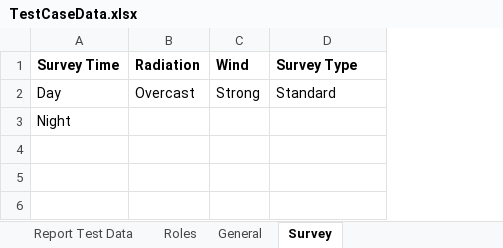
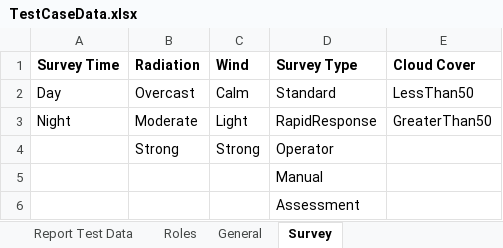
Before and after one commit to SXiang/JUnitWebTest, an Excel workbook: selenium-wd/data/TestCaseData.xlsx, sheet Survey, drawn as a sheet; values as stored, in another font and other column widths than the file's, no borders; removed rows and columns are numbered as before the commit, all else as after; the diff names each change by its address in the sheet, - before the commit and + after, or states it on an @@ line.

```diff
--- a/selenium-wd/data/TestCaseData.xlsx (sheet Survey)
+++ b/selenium-wd/data/TestCaseData.xlsx (sheet Survey)
+column E (Cloud Cover), row 2: LessThan50
-C2 (Wind): Strong
+C2 (Wind): Calm
-row 3: Night
+row 3: Night | Moderate | Light | RapidResponse | GreaterThan50
+row 4:  | Strong | Strong | Operator
+row 5:  |  |  | Manual
+row 6:  |  |  | Assessment
```
Also changed, not shown: sheet Driver View Test Data, selenium-wd/data/TestCases.xlsx, 8 other files.
